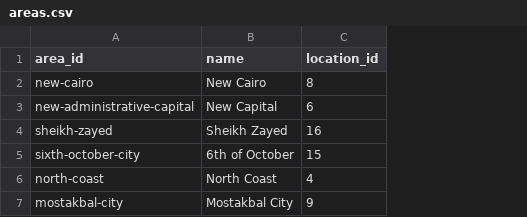
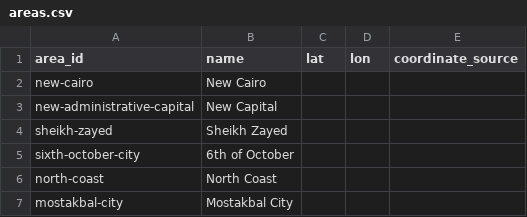
Before and after one commit to omarshalabyy1/egypt-real-estate-prices, a CSV file: data/areas.csv, drawn as a sheet; removed rows and columns are numbered as before the commit, all else as after; the diff names each change by its address in the sheet, - before the commit and + after, or states it on an @@ line.

```diff
--- a/data/areas.csv
+++ b/data/areas.csv
-column C (location_id), rows 2-7: 8 | 6 | 16 | 15 | 4 | 9
+column C (lat), empty
+column D (lon), empty
+column E (coordinate_source), empty
```
Also changed, not shown: data/site_areas.csv, 8 other files.
